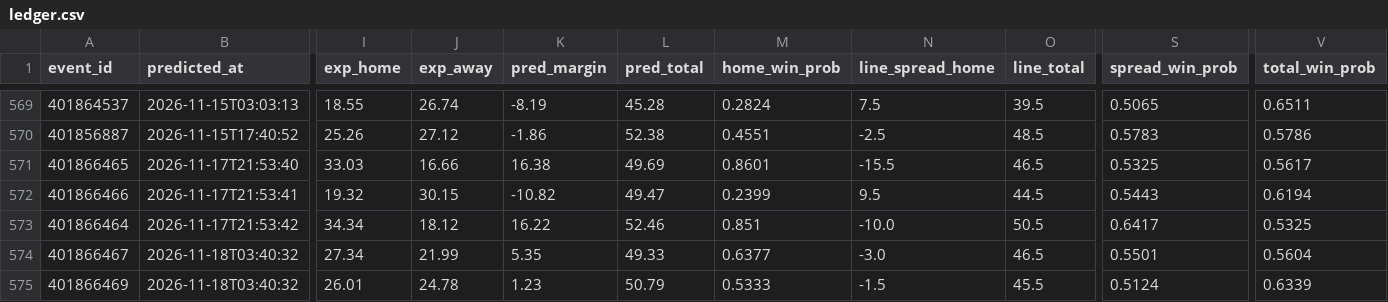
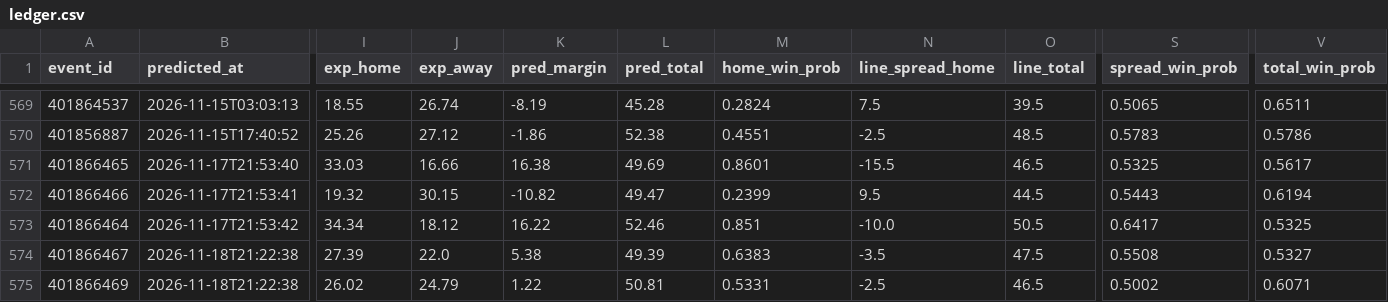
Before and after one commit to golfer1989/cfb-model, a CSV file: data/ledger.csv, drawn as a sheet; only a part is shown, gaps mark what is left out; the diff covers the shown part only; the diff names each change by its address in the sheet, - before the commit and + after, or states it on an @@ line.

```diff
--- a/data/ledger.csv
+++ b/data/ledger.csv
-B574:B575 (predicted_at): 2026-11-18T03:40:32
+B574:B575 (predicted_at): 2026-11-18T21:22:38
-I574 (exp_home): 27.34
+I574 (exp_home): 27.39
-J574 (exp_away): 21.99
+J574 (exp_away): 22.0
-K574 (pred_margin): 5.35
+K574 (pred_margin): 5.38
-L574 (pred_total): 49.33
+L574 (pred_total): 49.39
-M574 (home_win_prob): 0.6377
+M574 (home_win_prob): 0.6383
-N574 (line_spread_home): -3.0
+N574 (line_spread_home): -3.5
-O574 (line_total): 46.5
+O574 (line_total): 47.5
-S574 (spread_win_prob): 0.5501
+S574 (spread_win_prob): 0.5508
-V574 (total_win_prob): 0.5604
+V574 (total_win_prob): 0.5327
-I575 (exp_home): 26.01
+I575 (exp_home): 26.02
-J575 (exp_away): 24.78
+J575 (exp_away): 24.79
-K575 (pred_margin): 1.23
+K575 (pred_margin): 1.22
-L575 (pred_total): 50.79
+L575 (pred_total): 50.81
-M575 (home_win_prob): 0.5333
+M575 (home_win_prob): 0.5331
-N575 (line_spread_home): -1.5
+N575 (line_spread_home): -2.5
-O575 (line_total): 45.5
+O575 (line_total): 46.5
-S575 (spread_win_prob): 0.5124
+S575 (spread_win_prob): 0.5002
-V575 (total_win_prob): 0.6339
+V575 (total_win_prob): 0.6071
```
Also changed, not shown: 1 edited cell elsewhere in this file, data/backtest_preds.csv, data/real_games.csv, 10 other files.
